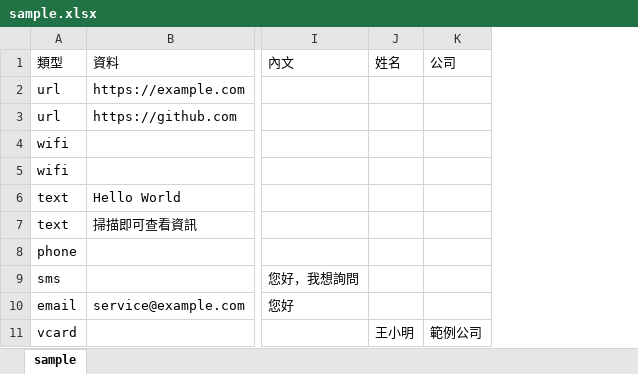
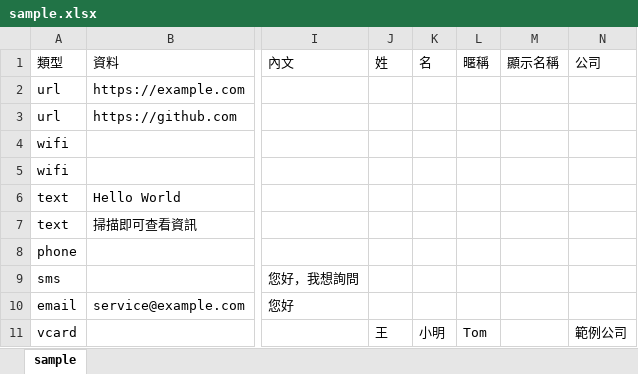
Before and after one commit to bruce-yang-422/qrforge, an Excel workbook: assets/sample.xlsx, sheet sample, drawn as a sheet; only a part is shown, gaps mark what is left out; values as stored, in another font and other column widths than the file's, no borders; removed rows and columns are numbered as before the commit, all else as after; the diff names each change by its address in the sheet, - before the commit and + after, or states it on an @@ line.

Commit message:
feat: 電子名片新增姓、名、暱稱與顯示名稱 / Add family name, given name, nickname, and display name to vCards
電子名片的姓名拆成姓與名兩欄，並新增暱稱與顯示名稱。顯示名稱留空時由姓名與暱稱組成，例如「楊翔志 Tom」。批次的 CSV 與 Excel、範本及命令列工具都支援這些欄位，舊檔案的姓名欄仍可使用。將 Service Worker 的 VERSION 升至 v28，並更新 README 與瀏覽器檢查。

已在 Chrome 以 jsQR 讀回表單產生的 QR Code，並確認網頁版與命令列工具的內容與檔名一致。尚未在實體手機上測試，部分手機的通訊錄可能改用姓與名顯示，不採用顯示名稱。

Split the vCard name into family and given names, and add a nickname and display name. An empty display name is built from the name and nickname, such as "楊翔志 Tom". Batch CSV and Excel files, the templates, and the CLI all support these columns, and the older name column still works. Bump the service worker VERSION to v28, and update the READMEs and browser checks.

Tested in Chrome by reading form-made codes back with jsQR, and confirmed that the web app and CLI produce the same content and filenames. Not tested on real phones. Some phones' contact apps may show the family and given names instead of the display name.

```diff
--- a/assets/sample.xlsx (sheet sample)
+++ b/assets/sample.xlsx (sheet sample)
-column J (姓名), row 11: 王小明
+column J (姓), row 11: 王
+column K (名), row 11: 小明
+column L (暱稱), row 11: Tom
+column M (顯示名稱), empty
```
Also changed, not shown: 10 other files.
